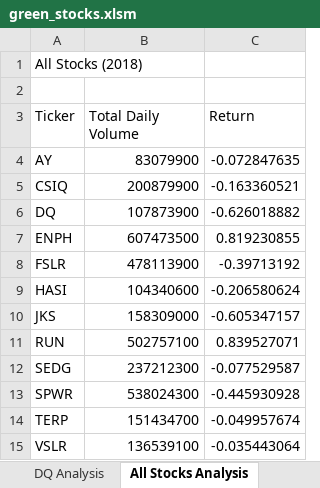
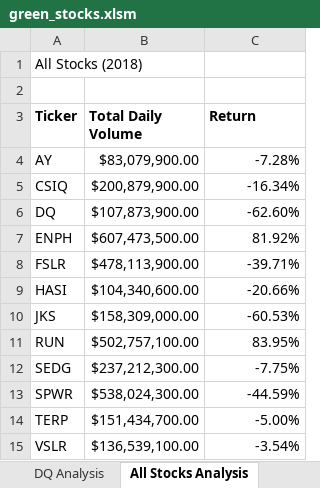
Before and after one commit to crkaide/stock-analysis, an Excel workbook: green_stocks.xlsm, sheet All Stocks Analysis, drawn as a sheet; values as stored, in another font and other column widths than the file's, no borders; the diff names each change by its address in the sheet, - before the commit and + after, or states it on an @@ line.

Commit message:
scheduled push

```diff
--- a/green_stocks.xlsm (sheet All Stocks Analysis)
+++ b/green_stocks.xlsm (sheet All Stocks Analysis)
-A3:C3 bold: off
+A3:C3 bold: on
-B4 (Total Daily Volume): 83079900
+B4 (Total Daily Volume): $83,079,900.00
-C4 (Return): -0.072847635
+C4 (Return): -7.28%
-B5 (Total Daily Volume): 200879900
+B5 (Total Daily Volume): $200,879,900.00
-C5 (Return): -0.163360521
+C5 (Return): -16.34%
-B6 (Total Daily Volume): 107873900
+B6 (Total Daily Volume): $107,873,900.00
-C6 (Return): -0.626018882
+C6 (Return): -62.60%
-B7 (Total Daily Volume): 607473500
+B7 (Total Daily Volume): $607,473,500.00
-C7 (Return): 0.819230855
+C7 (Return): 81.92%
-B8 (Total Daily Volume): 478113900
+B8 (Total Daily Volume): $478,113,900.00
-C8 (Return): -0.39713192
+C8 (Return): -39.71%
-B9 (Total Daily Volume): 104340600
+B9 (Total Daily Volume): $104,340,600.00
-C9 (Return): -0.206580624
+C9 (Return): -20.66%
-B10 (Total Daily Volume): 158309000
+B10 (Total Daily Volume): $158,309,000.00
-C10 (Return): -0.605347157
+C10 (Return): -60.53%
-B11 (Total Daily Volume): 502757100
+B11 (Total Daily Volume): $502,757,100.00
-C11 (Return): 0.839527071
+C11 (Return): 83.95%
-B12 (Total Daily Volume): 237212300
+B12 (Total Daily Volume): $237,212,300.00
-C12 (Return): -0.077529587
+C12 (Return): -7.75%
-B13 (Total Daily Volume): 538024300
+B13 (Total Daily Volume): $538,024,300.00
-C13 (Return): -0.445930928
+C13 (Return): -44.59%
-B14 (Total Daily Volume): 151434700
+B14 (Total Daily Volume): $151,434,700.00
-C14 (Return): -0.049957674
+C14 (Return): -5.00%
-B15 (Total Daily Volume): 136539100
+B15 (Total Daily Volume): $136,539,100.00
-C15 (Return): -0.035443064
+C15 (Return): -3.54%
```
